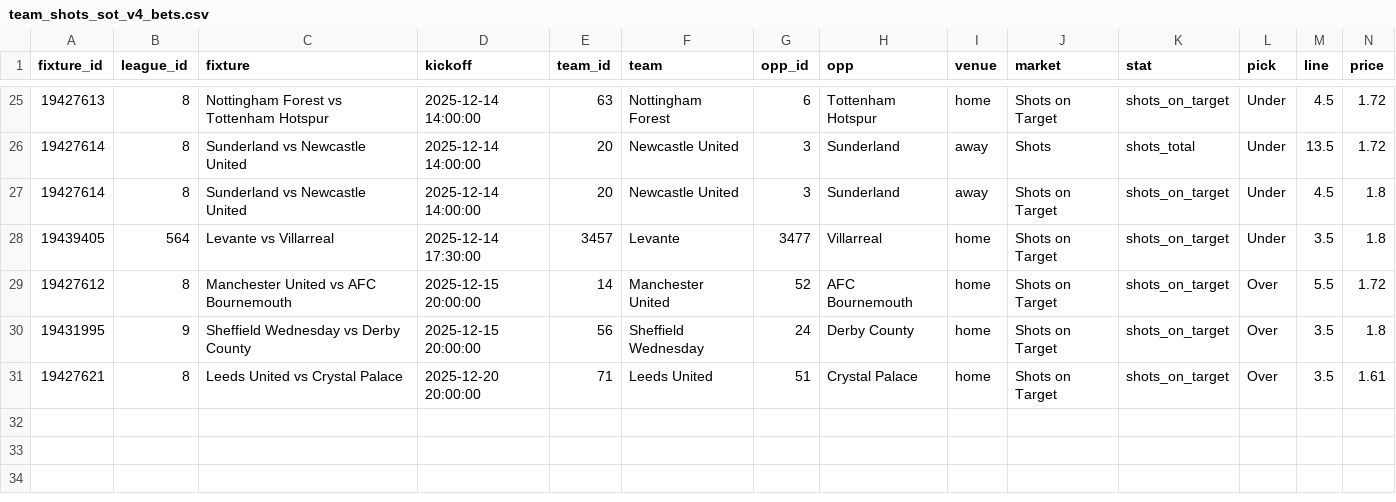
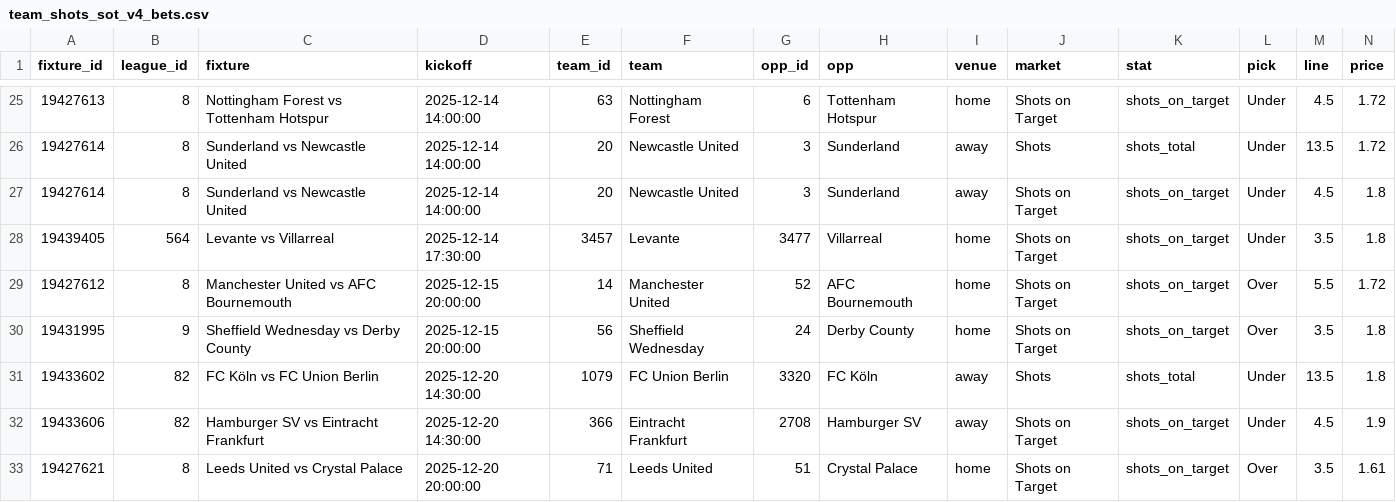
Before and after one commit to jackdoak17-cyber/Betting, a CSV file: data/value_bets/sheets/team_shots_sot_v4_bets.csv, drawn as a sheet; only a part is shown, gaps mark what is left out; rows hold the shown columns only; the diff names each change by its address in the sheet, - before the commit and + after, or states it on an @@ line.

```diff
--- a/data/value_bets/sheets/team_shots_sot_v4_bets.csv
+++ b/data/value_bets/sheets/team_shots_sot_v4_bets.csv
+row 31: 19433602 | 82 | FC Köln vs FC Union Berlin | 2025-12-20 14:30:00 | 1079 | FC Union Berlin | 3320 | FC Köln | away | Shots | shots_total | Under | 13.5 | 1.8
+row 32: 19433606 | 82 | Hamburger SV vs Eintracht Frankfurt | 2025-12-20 14:30:00 | 366 | Eintracht Frankfurt | 2708 | Hamburger SV | away | Shots on Target | shots_on_target | Under | 4.5 | 1.9
```
Also changed, not shown: data/value_bets/sheets/team_shots_sot_v2_bets.csv, data/value_bets/sheets/team_shots_sot_v3_bets.csv, 3 other files.
